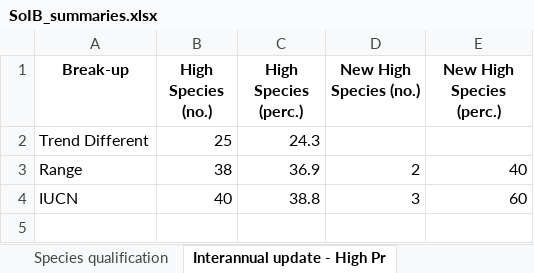
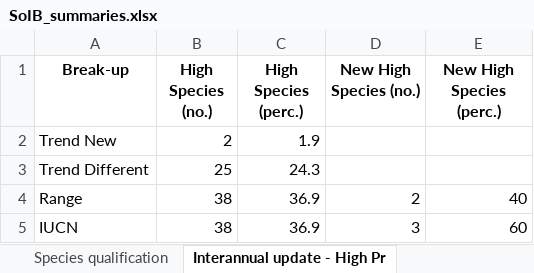
Before and after one commit to stateofindiasbirds/soib_2023, an Excel workbook: 01_analyses_full/results/SoIB_summaries.xlsx, sheet Interannual update - High Pr, drawn as a sheet; values as stored, in another font and other column widths than the file's, no borders; addresses are those after the commit; the diff names each change by its address in the sheet, - before the commit and + after, or states it on an @@ line.

Commit message:
The SoIB mapping file, main file with and without the categories and summary file have been updated to reflect changes in the taxonomy of 3 species (Demoiselle crane, White tern and Striated heron) and to remove a duplicate entry of the Eastern red-rumped swallow. Some scripts to compare trend outputs and priorities

```diff
--- a/01_analyses_full/results/SoIB_summaries.xlsx (sheet Interannual update - High Pr)
+++ b/01_analyses_full/results/SoIB_summaries.xlsx (sheet Interannual update - High Pr)
+row 2: Trend New | 2 | 1.9
-B5 (High Species (no.)): 40
+B5 (High Species (no.)): 38
-C5 (High Species (perc.)): 38.8
+C5 (High Species (perc.)): 36.9
```
Also changed, not shown: sheet Trends Status, sheet Interannual update - Reason _1, sheet Species qualification, sheet SoIB interannual update vs I, sheet SoIB major update vs IUCN (n, sheet SoIB past vs major update, 7 more sheets, 7 other files.
